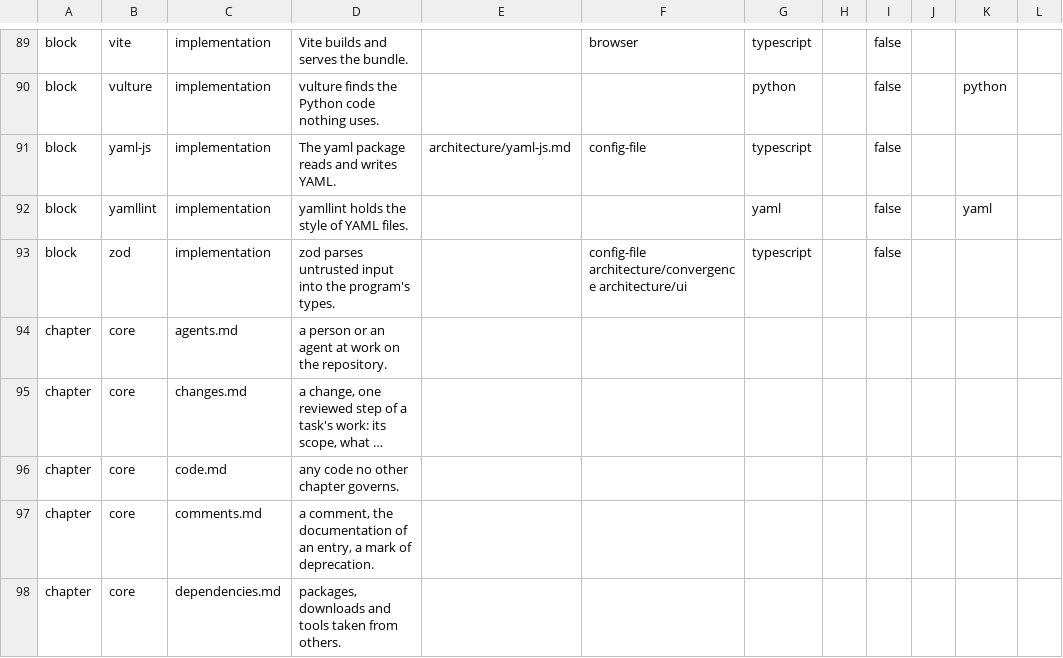
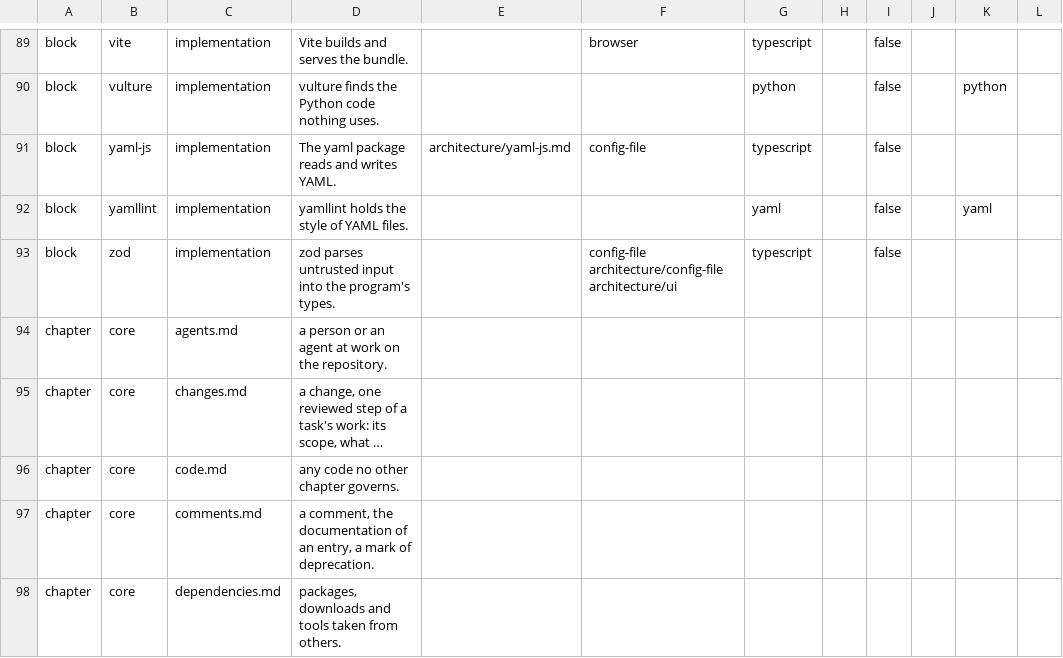
Before and after one commit to droneey/constitution, a TSV file: digests/index.tsv, drawn as a sheet; only a part is shown, gaps mark what is left out; long unchanged cells end in …; the diff covers the shown part only; the diff names each change by its address in the sheet, - before the commit and + after, or states it on an @@ line.

```diff
--- a/digests/index.tsv
+++ b/digests/index.tsv
-F93: config-file architecture/convergence architecture/ui
+F93: config-file architecture/config-file architecture/ui
```
Also changed, not shown: 1 added row and 13 edited cells elsewhere in this file, 52 other files.
